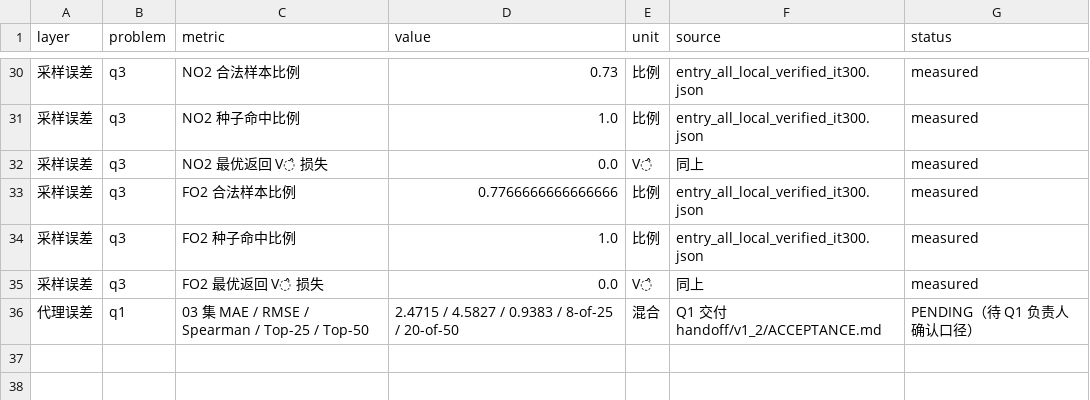
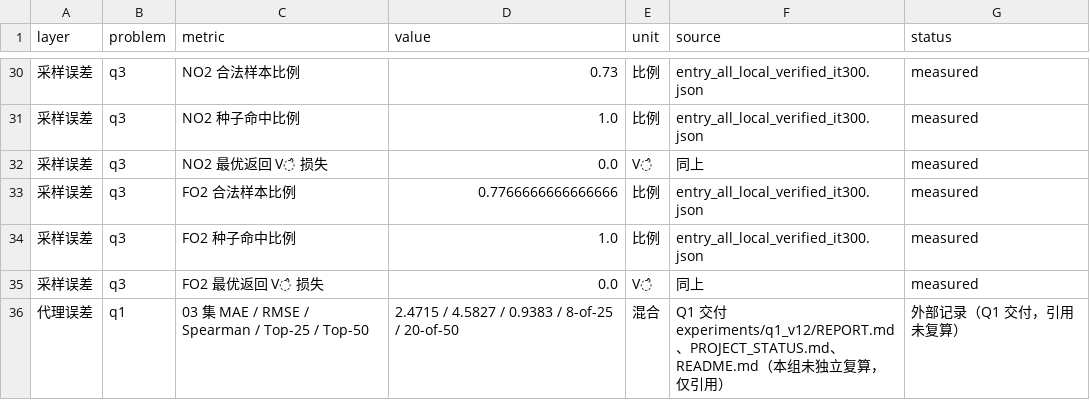
Before and after one commit to w4487997-a11y/APMCM-2026-Problem-D, a CSV file: handoff/q23_supplement/O15/error_attribution.csv, drawn as a sheet; only a part is shown, gaps mark what is left out.

Commit message:
chore(supplement): add O15/error_attribution.csv

```diff
--- a/handoff/q23_supplement/O15/error_attribution.csv
+++ b/handoff/q23_supplement/O15/error_attribution.csv
@@ -35,2 +35,2 @@
 采样误差,q3,FO2 最优返回 V̂ 损失,0.0,V̂,同上,measured
-代理误差,q1,03 集 MAE / RMSE / Spearman / Top-25 / Top-50,2.4715 / 4.5827 / 0.9383 / 8-of-25 / 20-of-50,混合,Q1 交付 handoff/v1_2/ACCEPTANCE.md,PENDING（待 Q1 负责人确认口径）
+代理误差,q1,03 集 MAE / RMSE / Spearman / Top-25 / Top-50,2.4715 / 4.5827 / 0.9383 / 8-of-25 / 20-of-50,混合,Q1 交付 experiments/q1_v12/REPORT.md、PROJECT_STATUS.md、README.md（本组未独立复算，仅引用）,外部记录（Q1 交付，引用未复算）
```
